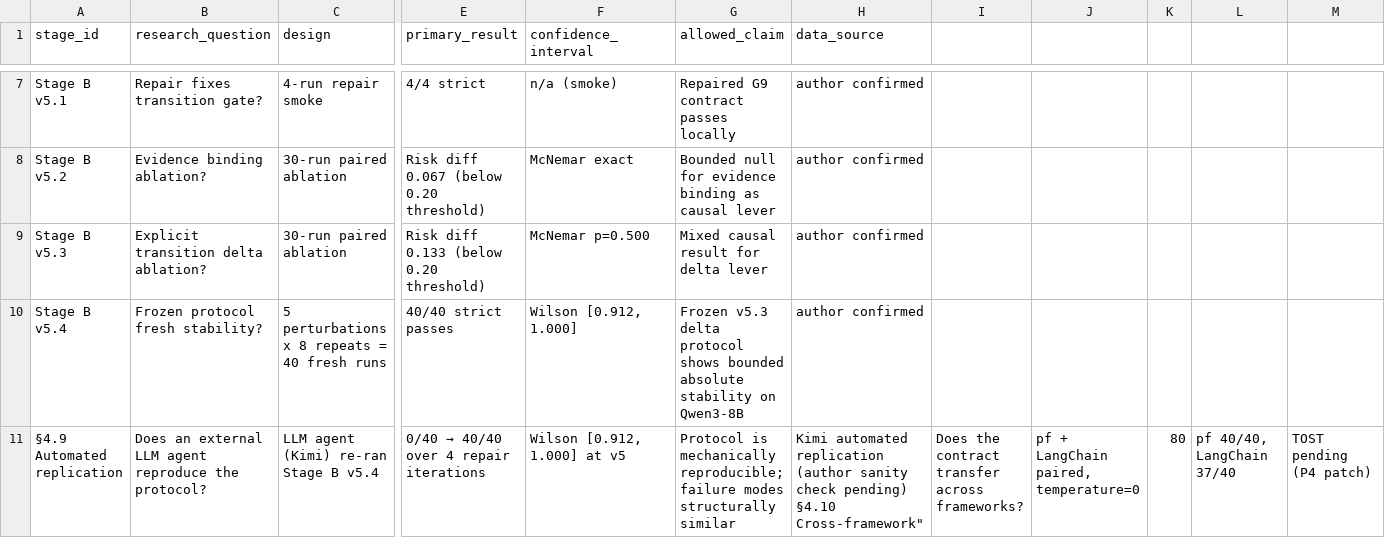
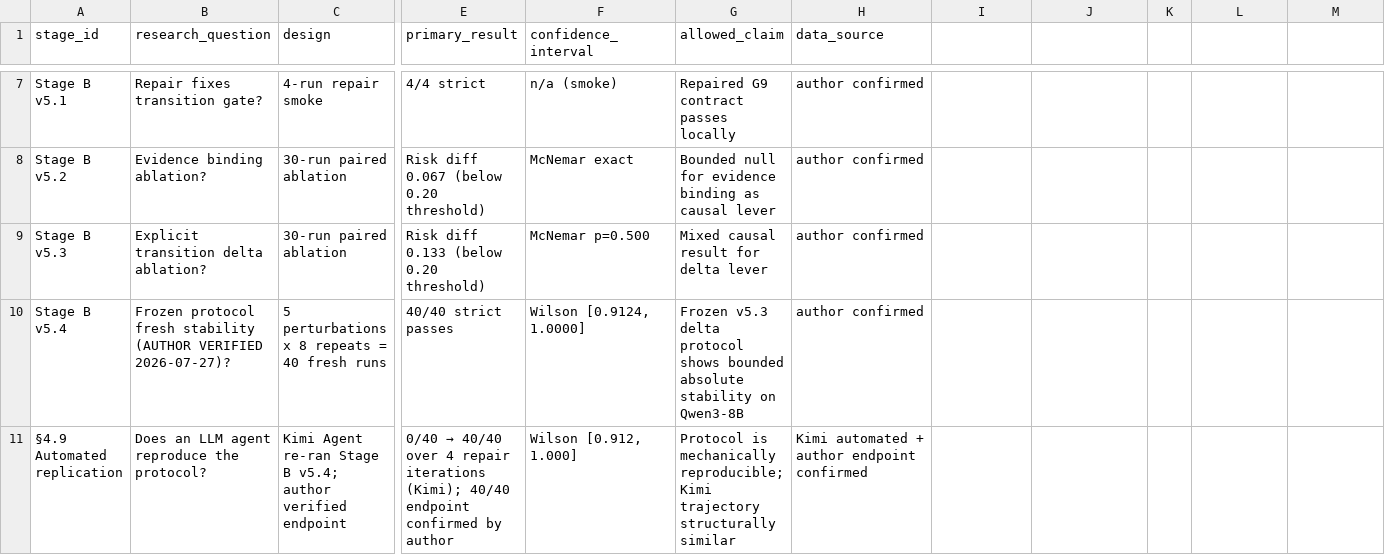
Before and after one commit to kylecui/contract-driven-harness-study, a CSV file: research/05_analysis/table-2-experiment-overview.csv, drawn as a sheet; only a part is shown, gaps mark what is left out; ↵ is a line break in a cell; the diff covers the shown part only; the diff names each change by its address in the sheet, - before the commit and + after, or states it on an @@ line.

Commit message:
feat(v5): complete paper draft integrating all verified findings
Title: 'Contracts as Task Skeleton: Externalizing Implicit Obligations
for Bounded LLM-Agent Determinism'

Structure (441 lines, 91KB):
- Abstract: Essence reframe with mandatory scope-limit (P1 patch)
- §1 Introduction: scope-limit paragraph after contributions
- §2 Related Work: differentiation vs AgentSpec/ABC
- §3.4 Failure Classification Rule (contract/evaluator/model failure)
- §3.5 Frozen Protocol Specification (temperature now pinned)
- §3.6 Task Slices (renumbered from old §3.4)
- §3.7 Model Admission Protocol (4-tier funnel)
- §3.8-3.10: Admission Criteria, Repair-Loop, Metrics (renumbered)
- §4.9 Automated Replication by an LLM Agent (Kimi, endpoint confirmed)
- §4.10 Multi-Model Interchangeability (author-verified: 40/40, 40/40,
  37/40, 30/40, 0/40)
- §4.11 Cross-Framework Transfer (preliminary)
- §4.12 Floor Probe and Below-Floor Behavior
- §4.13 Stage D Matched Overhead Matrix (G0 0% → G9 100%, 8.6x tokens)
- Use of AI Assistance section (before References)
- Appendix A: Current Non-Claims (from V4)

Key changes from V4:
- GLM-4-9B: 30/40 (NOT 40/40 as Kimi reported) — discrepancy documented
- 'binding constraint' scoped to 'studied task family'
- Figure 1 title: 'Pass rates under a frozen contract across 5 models'
- References framework-agnostic core (reference-core/contract_core.py)

Also updates Table 2 CSV with author-verified data.

```diff
--- a/research/05_analysis/table-2-experiment-overview.csv
+++ b/research/05_analysis/table-2-experiment-overview.csv
-B10 (research_question): …protocol fresh stability?
+B10 (research_question): …protocol fresh stability (AUTHOR VERIFIED 2026-07-27)?
-F10 (confidence_interval): Wilson [0.912, 1.000]
+F10 (confidence_interval): Wilson [0.9124, 1.0000]
-B11 (research_question): Does an external LLM agent…
+B11 (research_question): Does an LLM agent…
-C11 (design): LLM agent (Kimi) re-ran Stage B v5.4
+C11 (design): Kimi Agent re-ran Stage B v5.4; author verified endpoint
-E11 (primary_result): …repair iterations
+E11 (primary_result): …repair iterations (Kimi); 40/40 endpoint confirmed by author
-F11 (confidence_interval): Wilson [0.912, 1.000] at v5
+F11 (confidence_interval): Wilson [0.912, 1.000]
-G11 (allowed_claim): …mechanically reproducible; failure modes structurally similar
+G11 (allowed_claim): …mechanically reproducible; Kimi trajectory structurally similar
-H11 (data_source): Kimi automated replication (author sanity check pending) ↵ §4.10 Cross-framework"
+H11 (data_source): Kimi automated + author endpoint confirmed
-I11: Does the contract transfer across frameworks?
+I11: (empty)
-J11: pf + LangChain paired, temperature=0
+J11: (empty)
-K11: 80
+K11: (empty)
-L11: pf 40/40, LangChain 37/40
+L11: (empty)
-M11: TOST pending (P4 patch)
+M11: (empty)
```
Also changed, not shown: 2 added rows and 9 edited cells elsewhere in this file, 1 other file.
